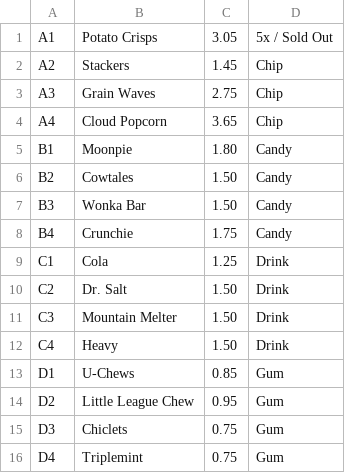
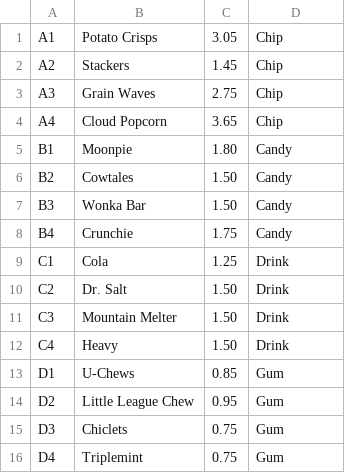
Before and after one commit to njk5023/weekend-vending-machine, a CSV file: vendingmachine.csv, drawn as a sheet.

```diff
--- a/vendingmachine.csv
+++ b/vendingmachine.csv
@@ -1,2 +1,2 @@
-A1|Potato Crisps|3.05|5x / Sold Out
+A1|Potato Crisps|3.05|Chip
 A2|Stackers|1.45|Chip
```
Also changed, not shown: 4 other files.
